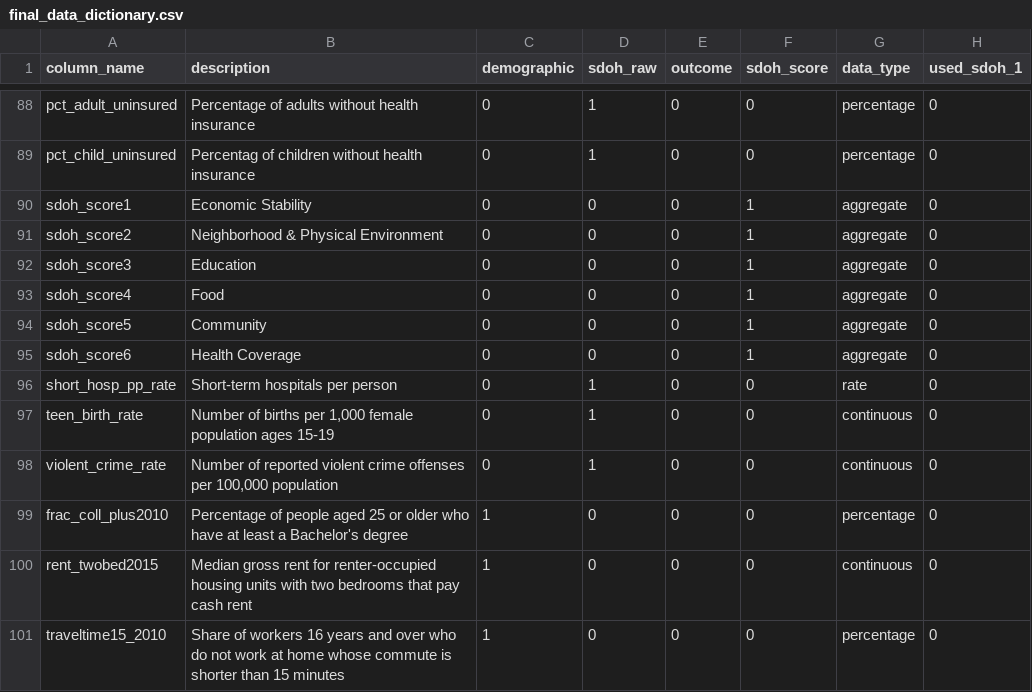
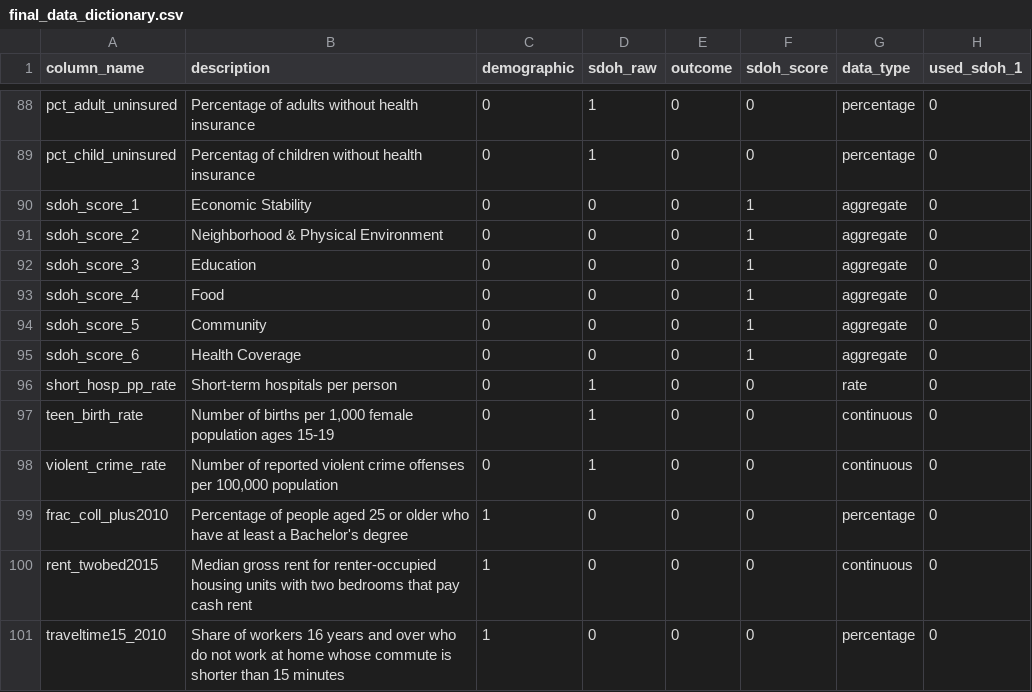
Before and after one commit to mathematica-mpr/CommunityConnector, a CSV file: data/final_data_dictionary.csv, drawn as a sheet; only a part is shown, gaps mark what is left out; the diff names each change by its address in the sheet, - before the commit and + after, or states it on an @@ line.

Commit message:
fix: names of sdoh_scores

```diff
--- a/data/final_data_dictionary.csv
+++ b/data/final_data_dictionary.csv
-A90 (column_name): sdoh_score1
+A90 (column_name): sdoh_score_1
-A91 (column_name): sdoh_score2
+A91 (column_name): sdoh_score_2
-A92 (column_name): sdoh_score3
+A92 (column_name): sdoh_score_3
-A93 (column_name): sdoh_score4
+A93 (column_name): sdoh_score_4
-A94 (column_name): sdoh_score5
+A94 (column_name): sdoh_score_5
-A95 (column_name): sdoh_score6
+A95 (column_name): sdoh_score_6
```
Also changed, not shown: 1 other file.
